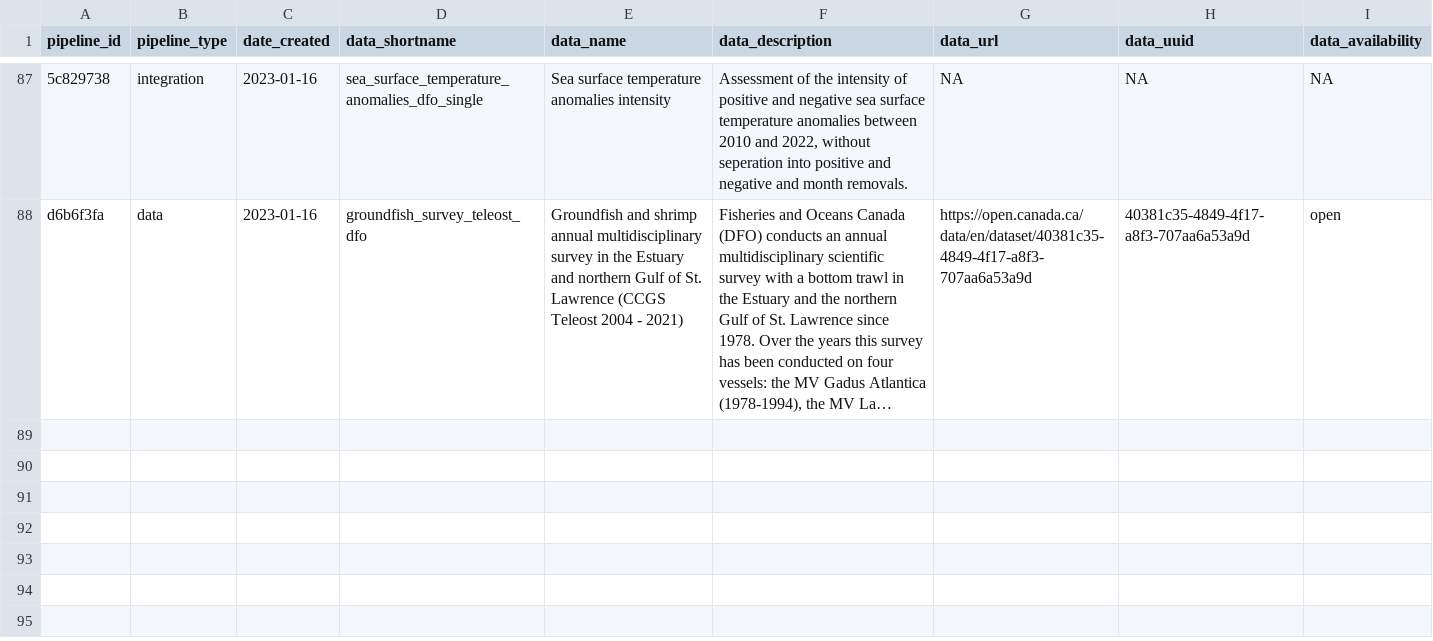
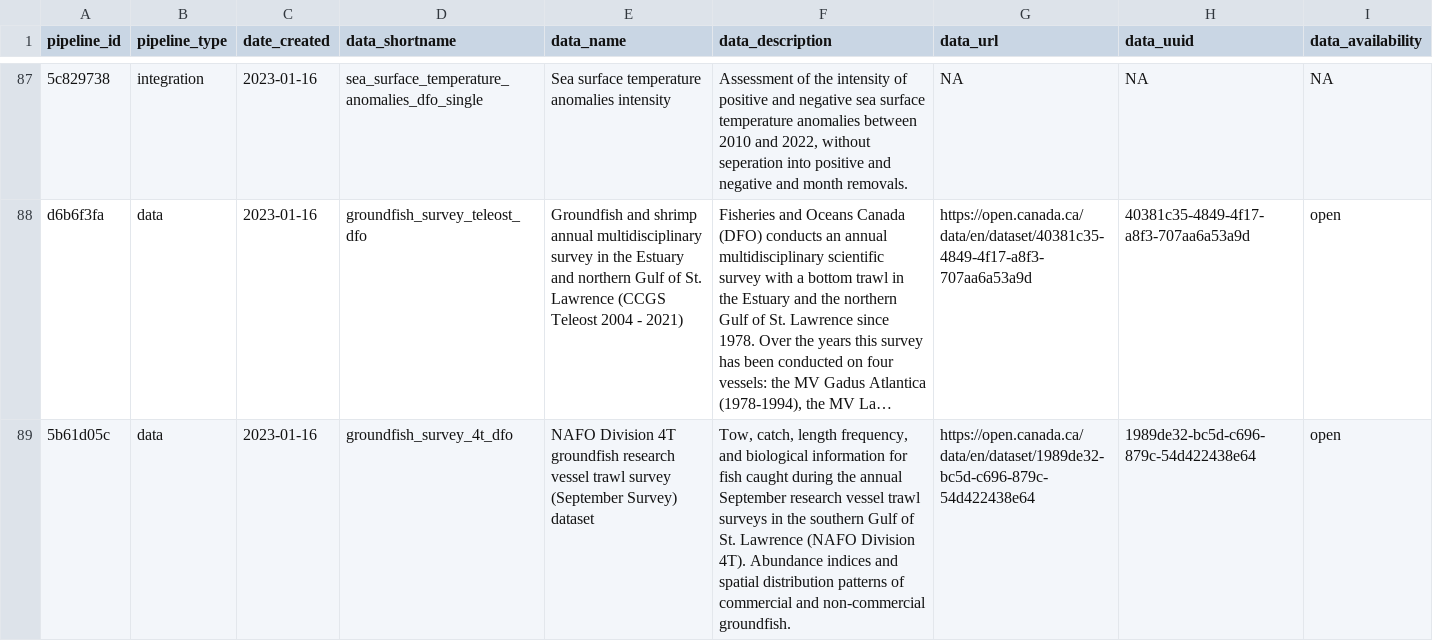
Before and after one commit to Ecosystem-Assessments/pipedat, a CSV file: inst/extdata/pipeline.csv, drawn as a sheet; only a part is shown, gaps mark what is left out; long unchanged cells end in …; the diff names each change by its address in the sheet, - before the commit and + after, or states it on an @@ line.

Commit message:
add southern gulf survey

```diff
--- a/inst/extdata/pipeline.csv
+++ b/inst/extdata/pipeline.csv
+row 89: 5b61d05c | data | 2023-01-16 | groundfish_survey_4t_dfo | NAFO Division 4T groundfish research vessel trawl survey (September Survey) dataset | Tow, catch, length frequency, and biological information for fish caught during the annual September research vessel trawl surveys in the southern Gulf of St. Lawrence (NAFO Division 4T). Abundance indices and spatial distribution patterns of commercial and non-commercial groundfish. | https://open.canada.ca/data/en/dataset/1989de32-bc5d-c696-879c-54d422438e64 | 1989de32-bc5d-c696-879c-54d422438e64 | open
```
Also changed, not shown: inst/extdata/contact.csv, inst/extdata/files_clean.csv, 8 other files.
